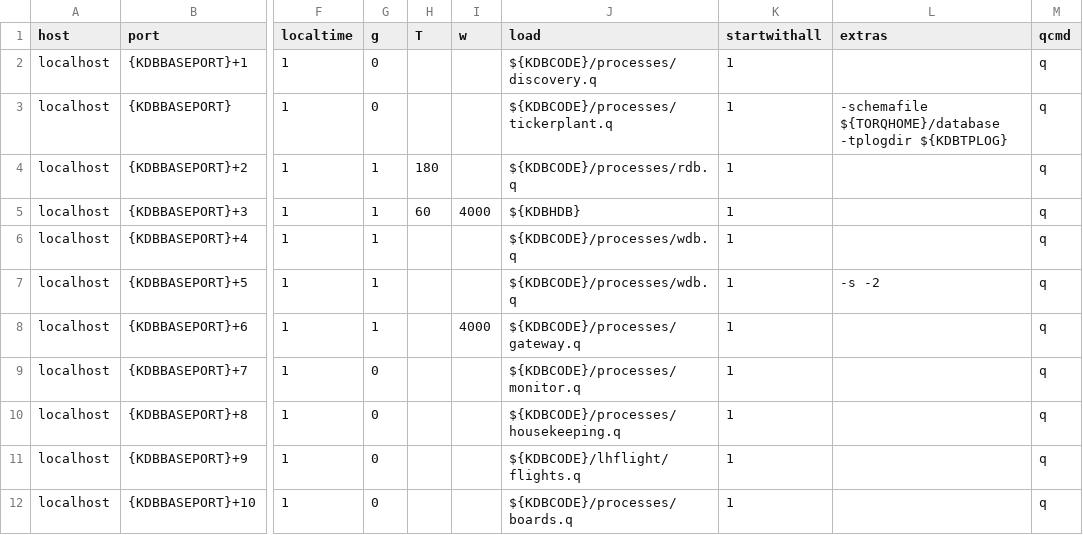
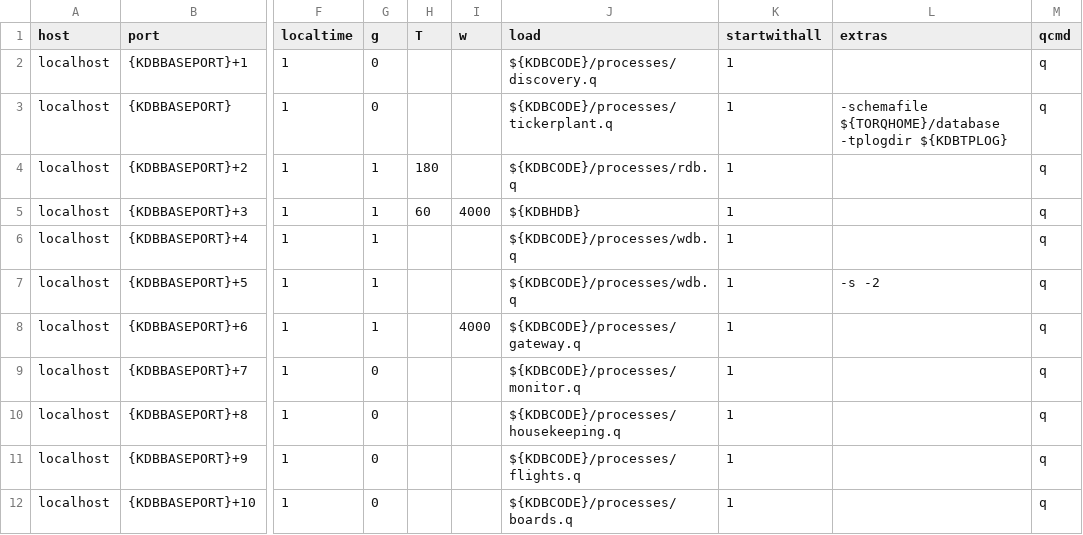
Before and after one commit to AquaQAnalytics/TorQ-Air, a CSV file: appconfig/process.csv, drawn as a sheet; only a part is shown, gaps mark what is left out; the diff names each change by its address in the sheet, - before the commit and + after, or states it on an @@ line.

Commit message:
moved flights.q, removed unused variables and extra brackets

```diff
--- a/appconfig/process.csv
+++ b/appconfig/process.csv
-J11 (load): ${KDBCODE}/lhflight/flights.q
+J11 (load): ${KDBCODE}/processes/flights.q
```
Also changed, not shown: 1 other file.
